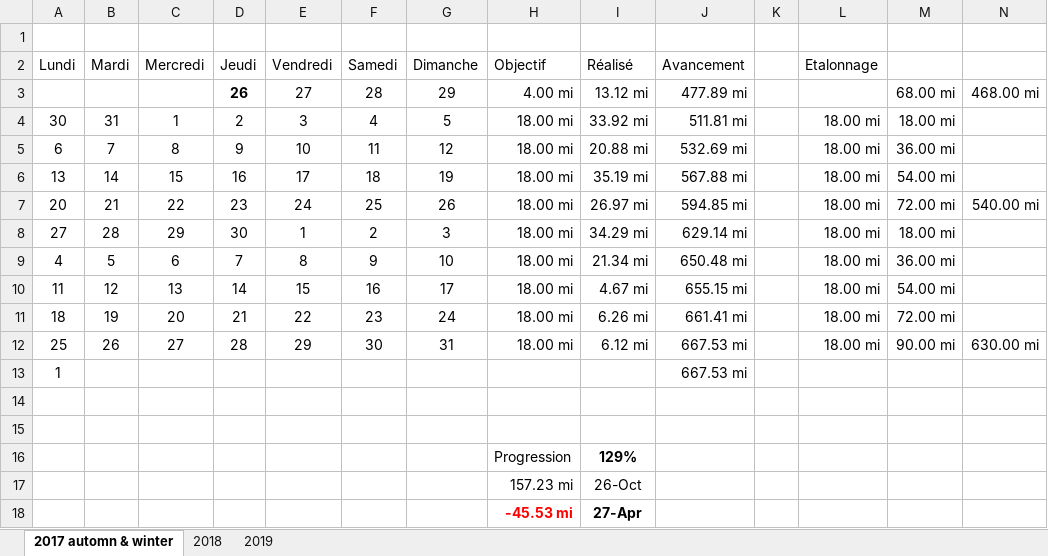
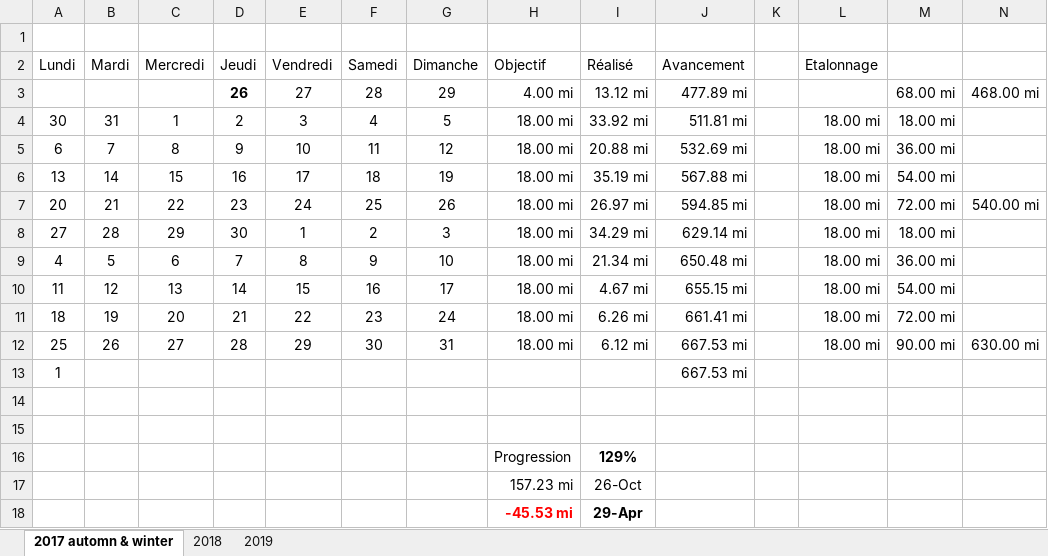
Before and after one commit to yakobibus/Essais, an Excel workbook: Src/622 miles/Objectif 622 miles par an.xlsx, sheet 2017 automn & winter, drawn as a sheet; values as stored, in another font and other column widths than the file's, no borders; conditional formats and table styles not drawn; the diff names each change by its address in the sheet, - before the commit and + after, or states it on an @@ line.

```diff
--- a/Src/622 miles/Objectif 622 miles par an.xlsx (sheet 2017 automn & winter)
+++ b/Src/622 miles/Objectif 622 miles par an.xlsx (sheet 2017 automn & winter)
-I18 (Réalisé): 27-Apr
+I18 (Réalisé): 29-Apr
```
Also changed, not shown: sheet 2019.
